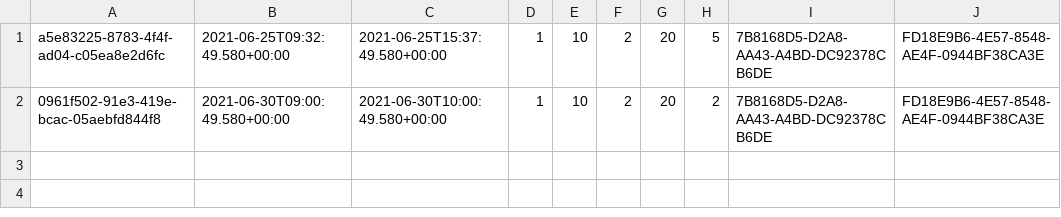
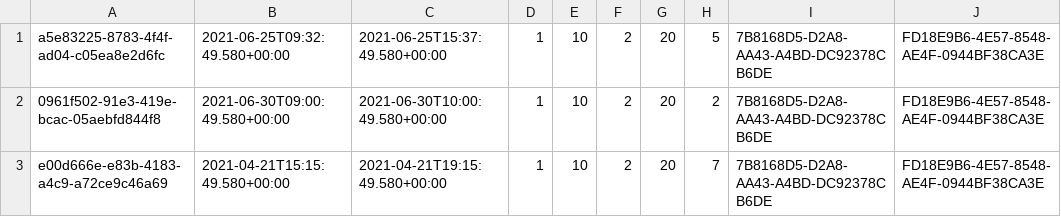
Before and after one commit to Etou11/InfosysGrp4, a CSV file: src/main/resources/importTrip.csv, drawn as a sheet; the diff names each change by its address in the sheet, - before the commit and + after, or states it on an @@ line.

```diff
--- a/src/main/resources/importTrip.csv
+++ b/src/main/resources/importTrip.csv
+row 3: e00d666e-e83b-4183-a4c9-a72ce9c46a69 | 2021-04-21T15:15:49.580+00:00 | 2021-04-21T19:15:49.580+00:00 | 1 | 10 | 2 | 20 | 7 | 7B8168D5-D2A8-AA43-A4BD-DC92378CB6DE | FD18E9B6-4E57-8548-AE4F-0944BF38CA3E
```
Also changed, not shown: 4 other files.
